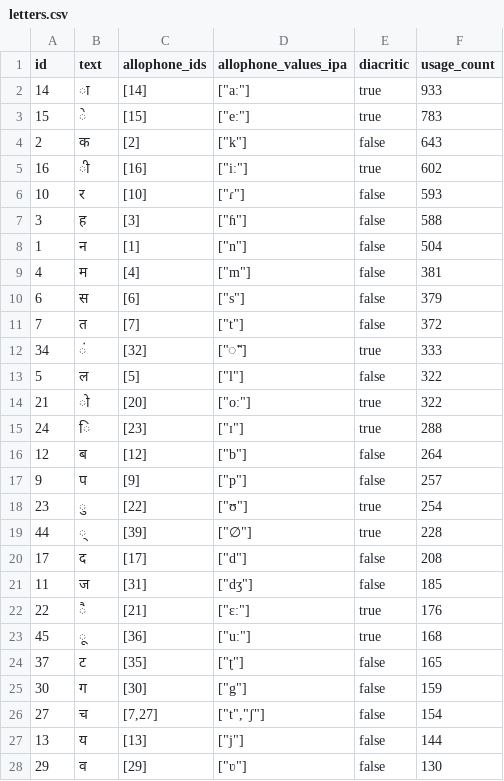
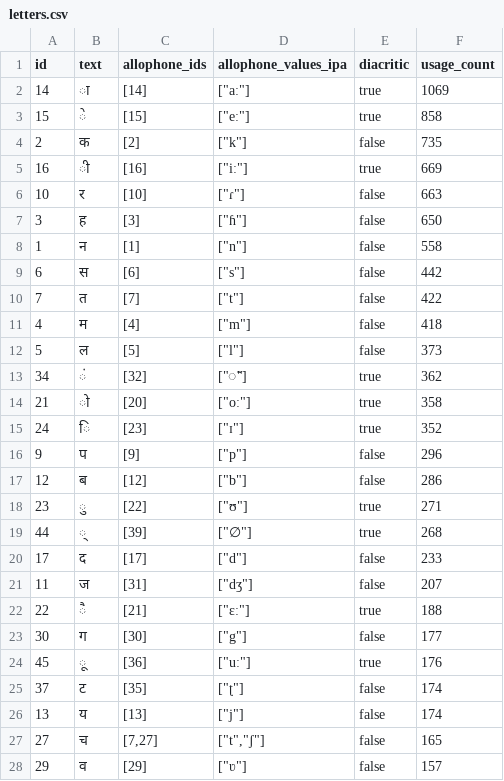
Before and after one commit to elimu-ai/webapp, a CSV file: src/main/resources/db/content_TEST/hin/letters.csv, drawn as a sheet; only a part is shown; the diff covers the shown part only.

```diff
--- a/src/main/resources/db/content_TEST/hin/letters.csv
+++ b/src/main/resources/db/content_TEST/hin/letters.csv
@@ -1,28 +1,28 @@
 id,text,allophone_ids,allophone_values_ipa,diacritic,usage_count
-14,ा,[14],"[""aː""]",true,933
-15,े,[15],"[""eː""]",true,783
-2,क,[2],"[""k""]",false,643
-16,ी,[16],"[""iː""]",true,602
-10,र,[10],"[""ɾ""]",false,593
-3,ह,[3],"[""ɦ""]",false,588
-1,न,[1],"[""n""]",false,504
-4,म,[4],"[""m""]",false,381
-6,स,[6],"[""s""]",false,379
-7,त,[7],"[""t""]",false,372
-34,ं,[32],"[""◌̃""]",true,333
-5,ल,[5],"[""l""]",false,322
-21,ो,[20],"[""oː""]",true,322
-24,ि,[23],"[""ɪ""]",true,288
-12,ब,[12],"[""b""]",false,264
-9,प,[9],"[""p""]",false,257
-23,ु,[22],"[""ʊ""]",true,254
-44,्,[39],"[""∅""]",true,228
-17,द,[17],"[""d""]",false,208
-11,ज,[31],"[""dʒ""]",false,185
-22,ै,[21],"[""ɛː""]",true,176
-45,ू,[36],"[""uː""]",true,168
-37,ट,[35],"[""ʈ""]",false,165
-30,ग,[30],"[""g""]",false,159
-27,च,"[7,27]","[""t"",""ʃ""]",false,154
-13,य,[13],"[""j""]",false,144
-29,व,[29],"[""ʋ""]",false,130
+14,ा,[14],"[""aː""]",true,1069
+15,े,[15],"[""eː""]",true,858
+2,क,[2],"[""k""]",false,735
+16,ी,[16],"[""iː""]",true,669
+10,र,[10],"[""ɾ""]",false,663
+3,ह,[3],"[""ɦ""]",false,650
+1,न,[1],"[""n""]",false,558
+6,स,[6],"[""s""]",false,442
+7,त,[7],"[""t""]",false,422
+4,म,[4],"[""m""]",false,418
+5,ल,[5],"[""l""]",false,373
+34,ं,[32],"[""◌̃""]",true,362
+21,ो,[20],"[""oː""]",true,358
+24,ि,[23],"[""ɪ""]",true,352
+9,प,[9],"[""p""]",false,296
+12,ब,[12],"[""b""]",false,286
+23,ु,[22],"[""ʊ""]",true,271
+44,्,[39],"[""∅""]",true,268
+17,द,[17],"[""d""]",false,233
+11,ज,[31],"[""dʒ""]",false,207
+22,ै,[21],"[""ɛː""]",true,188
+30,ग,[30],"[""g""]",false,177
+45,ू,[36],"[""uː""]",true,176
+37,ट,[35],"[""ʈ""]",false,174
+13,य,[13],"[""j""]",false,174
+27,च,"[7,27]","[""t"",""ʃ""]",false,165
+29,व,[29],"[""ʋ""]",false,157
```
Also changed, not shown: 4 added rows, 4 removed rows and 16 edited cells elsewhere in this file, src/main/resources/db/content_TEST/hin/allophones.csv, src/main/resources/db/content_TEST/hin/emojis.csv, 1 other file.
